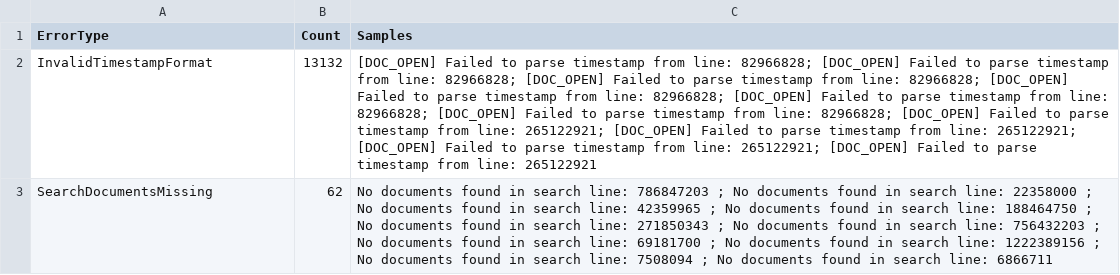
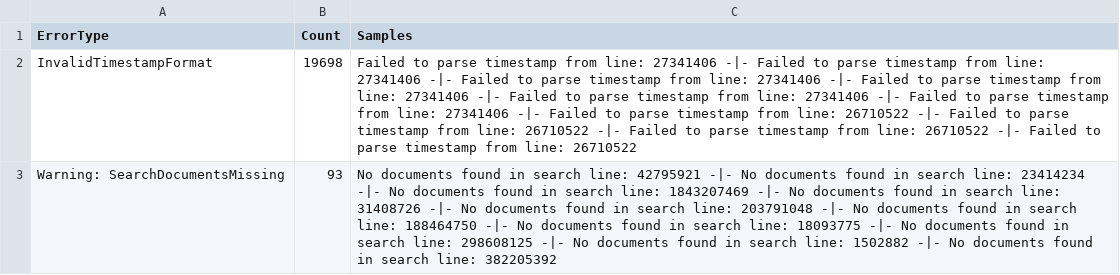
Before and after one commit to JimmieWorld/SparkLogsParser, a CSV file: src/main/resources/results/errors.csv, drawn as a sheet; removed rows and columns are numbered as before the commit, all else as after; the diff names each change by its address in the sheet, - before the commit and + after, or states it on an @@ line.

```diff
--- a/src/main/resources/results/errors.csv
+++ b/src/main/resources/results/errors.csv
-B2 (Count): 13132
+B2 (Count): 19698
-C2 (Samples): [DOC_OPEN] Failed to parse timestamp from line: 82966828; [DOC_OPEN] Failed to parse timestamp from line: 82966828; [DOC_OPEN] Failed to parse timestamp from line: 82966828; [DOC_OPEN] Failed to parse timestamp from line: 82966828; [DOC_OPEN] Failed to parse timestamp from line: 82966828; [DOC_OPEN] Failed to parse timestamp from line: 82966828; [DOC_OPEN] Failed to parse timestamp from line: 265122921; [DOC_OPEN] Failed to parse timestamp from line: 265122921; [DOC_OPEN] Failed to parse timestamp from line: 265122921; [DOC_OPEN] Failed to parse timestamp from line: 265122921
+C2 (Samples): Failed to parse timestamp from line: 27341406 -|- Failed to parse timestamp from line: 27341406 -|- Failed to parse timestamp from line: 27341406 -|- Failed to parse timestamp from line: 27341406 -|- Failed to parse timestamp from line: 27341406 -|- Failed to parse timestamp from line: 27341406 -|- Failed to parse timestamp from line: 26710522 -|- Failed to parse timestamp from line: 26710522 -|- Failed to parse timestamp from line: 26710522 -|- Failed to parse timestamp from line: 26710522
-row 3: SearchDocumentsMissing | 62 | No documents found in search line: 786847203 ; No documents found in search line: 22358000 ; No documents found in search line: 42359965 ; No documents found in search line: 188464750 ; No documents found in search line: 271850343 ; No documents found in search line: 756432203 ; No documents found in search line: 69181700 ; No documents found in search line: 1222389156 ; No documents found in search line: 7508094 ; No documents found in search line: 6866711
+row 3: Warning: SearchDocumentsMissing | 93 | No documents found in search line: 42795921 -|- No documents found in search line: 23414234 -|- No documents found in search line: 1843207469 -|- No documents found in search line: 31408726 -|- No documents found in search line: 203791048 -|- No documents found in search line: 188464750 -|- No documents found in search line: 18093775 -|- No documents found in search line: 298608125 -|- No documents found in search line: 1502882 -|- No documents found in search line: 382205392
```
Also changed, not shown: 38 other files.
